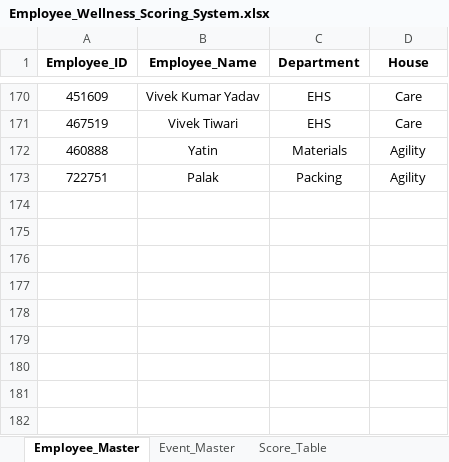
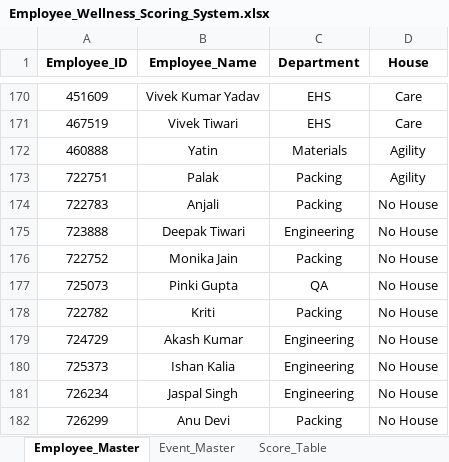
Before and after one commit to Rajji212/wellness-dashboard, an Excel workbook: Employee_Wellness_Scoring_System.xlsx, sheet Employee_Master, drawn as a sheet; only a part is shown, gaps mark what is left out; values as stored, in another font and other column widths than the file's, no borders; conditional formats not drawn; the diff names each change by its address in the sheet, - before the commit and + after, or states it on an @@ line.

```diff
--- a/Employee_Wellness_Scoring_System.xlsx (sheet Employee_Master)
+++ b/Employee_Wellness_Scoring_System.xlsx (sheet Employee_Master)
+row 174: 722783 | Anjali | Packing | No House
+row 175: 723888 | Deepak Tiwari | Engineering | No House
+row 176: 722752 | Monika Jain | Packing | No House
+row 177: 725073 | Pinki Gupta | QA | No House
+row 178: 722782 | Kriti | Packing | No House
+row 179: 724729 | Akash Kumar | Engineering | No House
+row 180: 725373 | Ishan Kalia | Engineering | No House
+row 181: 726234 | Jaspal Singh | Engineering | No House
+row 182: 726299 | Anu Devi | Packing | No House
```
Also changed, not shown: sheet Participation_Entry, sheet Leaderboard.
